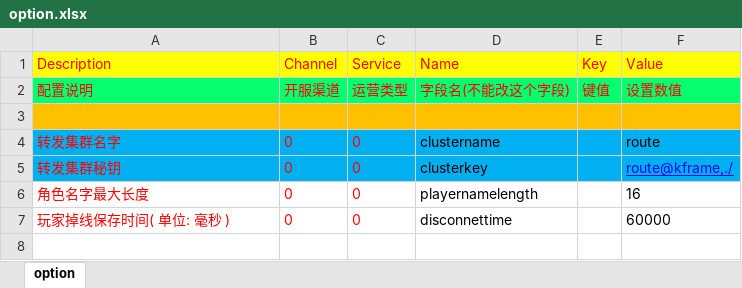
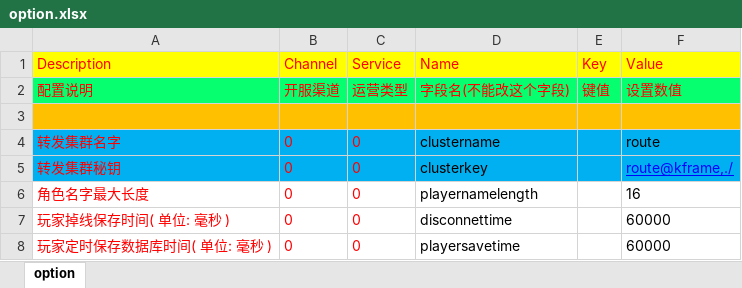
Before and after one commit to lori227/KFrame, an Excel workbook: _resource/excel/option.xlsx, sheet option, drawn as a sheet; values as stored, in another font and other column widths than the file's, no borders; the diff names each change by its address in the sheet, - before the commit and + after, or states it on an @@ line.

```diff
--- a/_resource/excel/option.xlsx (sheet option)
+++ b/_resource/excel/option.xlsx (sheet option)
+row 8: 玩家定时保存数据库时间( 单位: 毫秒 ) | 0 | 0 | playersavetime |  | 60000
```
Also changed, not shown: 13 other files.
